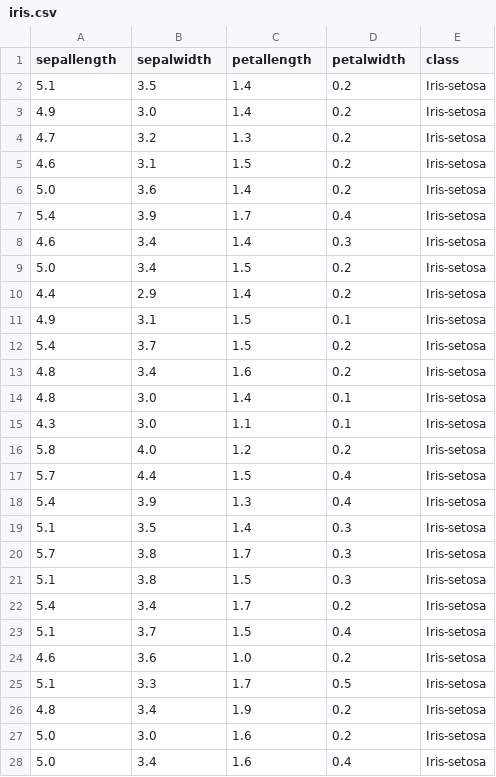
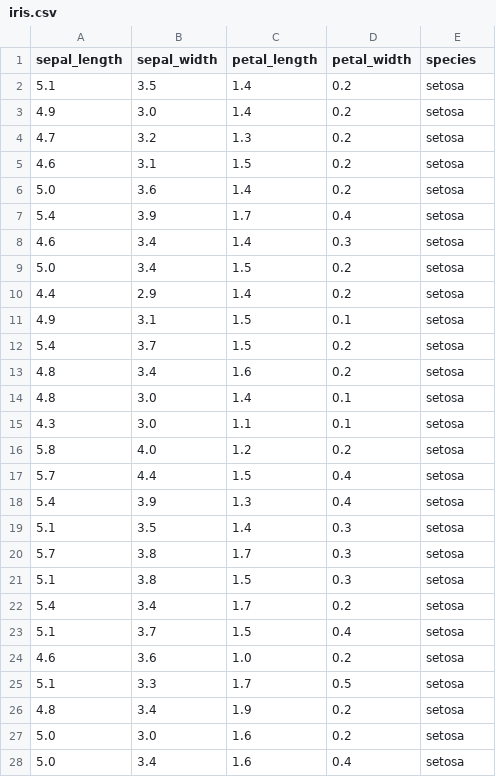
Before and after one commit to Rodrigo-Lopes-de-Andrade/Datasets, a CSV file: iris.csv, drawn as a sheet; only a part is shown; the diff covers the shown part only.

```diff
--- a/iris.csv
+++ b/iris.csv
@@ -1,28 +1,28 @@
-sepallength,sepalwidth,petallength,petalwidth,class
-5.1,3.5,1.4,0.2,Iris-setosa
-4.9,3.0,1.4,0.2,Iris-setosa
-4.7,3.2,1.3,0.2,Iris-setosa
-4.6,3.1,1.5,0.2,Iris-setosa
-5.0,3.6,1.4,0.2,Iris-setosa
-5.4,3.9,1.7,0.4,Iris-setosa
-4.6,3.4,1.4,0.3,Iris-setosa
-5.0,3.4,1.5,0.2,Iris-setosa
-4.4,2.9,1.4,0.2,Iris-setosa
-4.9,3.1,1.5,0.1,Iris-setosa
-5.4,3.7,1.5,0.2,Iris-setosa
-4.8,3.4,1.6,0.2,Iris-setosa
-4.8,3.0,1.4,0.1,Iris-setosa
-4.3,3.0,1.1,0.1,Iris-setosa
-5.8,4.0,1.2,0.2,Iris-setosa
-5.7,4.4,1.5,0.4,Iris-setosa
-5.4,3.9,1.3,0.4,Iris-setosa
-5.1,3.5,1.4,0.3,Iris-setosa
-5.7,3.8,1.7,0.3,Iris-setosa
-5.1,3.8,1.5,0.3,Iris-setosa
-5.4,3.4,1.7,0.2,Iris-setosa
-5.1,3.7,1.5,0.4,Iris-setosa
-4.6,3.6,1.0,0.2,Iris-setosa
-5.1,3.3,1.7,0.5,Iris-setosa
-4.8,3.4,1.9,0.2,Iris-setosa
-5.0,3.0,1.6,0.2,Iris-setosa
-5.0,3.4,1.6,0.4,Iris-setosa
+sepal_length,sepal_width,petal_length,petal_width,species
+5.1,3.5,1.4,0.2,setosa
+4.9,3.0,1.4,0.2,setosa
+4.7,3.2,1.3,0.2,setosa
+4.6,3.1,1.5,0.2,setosa
+5.0,3.6,1.4,0.2,setosa
+5.4,3.9,1.7,0.4,setosa
+4.6,3.4,1.4,0.3,setosa
+5.0,3.4,1.5,0.2,setosa
+4.4,2.9,1.4,0.2,setosa
+4.9,3.1,1.5,0.1,setosa
+5.4,3.7,1.5,0.2,setosa
+4.8,3.4,1.6,0.2,setosa
+4.8,3.0,1.4,0.1,setosa
+4.3,3.0,1.1,0.1,setosa
+5.8,4.0,1.2,0.2,setosa
+5.7,4.4,1.5,0.4,setosa
+5.4,3.9,1.3,0.4,setosa
+5.1,3.5,1.4,0.3,setosa
+5.7,3.8,1.7,0.3,setosa
+5.1,3.8,1.5,0.3,setosa
+5.4,3.4,1.7,0.2,setosa
+5.1,3.7,1.5,0.4,setosa
+4.6,3.6,1.0,0.2,setosa
+5.1,3.3,1.7,0.5,setosa
+4.8,3.4,1.9,0.2,setosa
+5.0,3.0,1.6,0.2,setosa
+5.0,3.4,1.6,0.4,setosa
```
Also changed, not shown: 126 edited cells elsewhere in this file, 16 other files.
